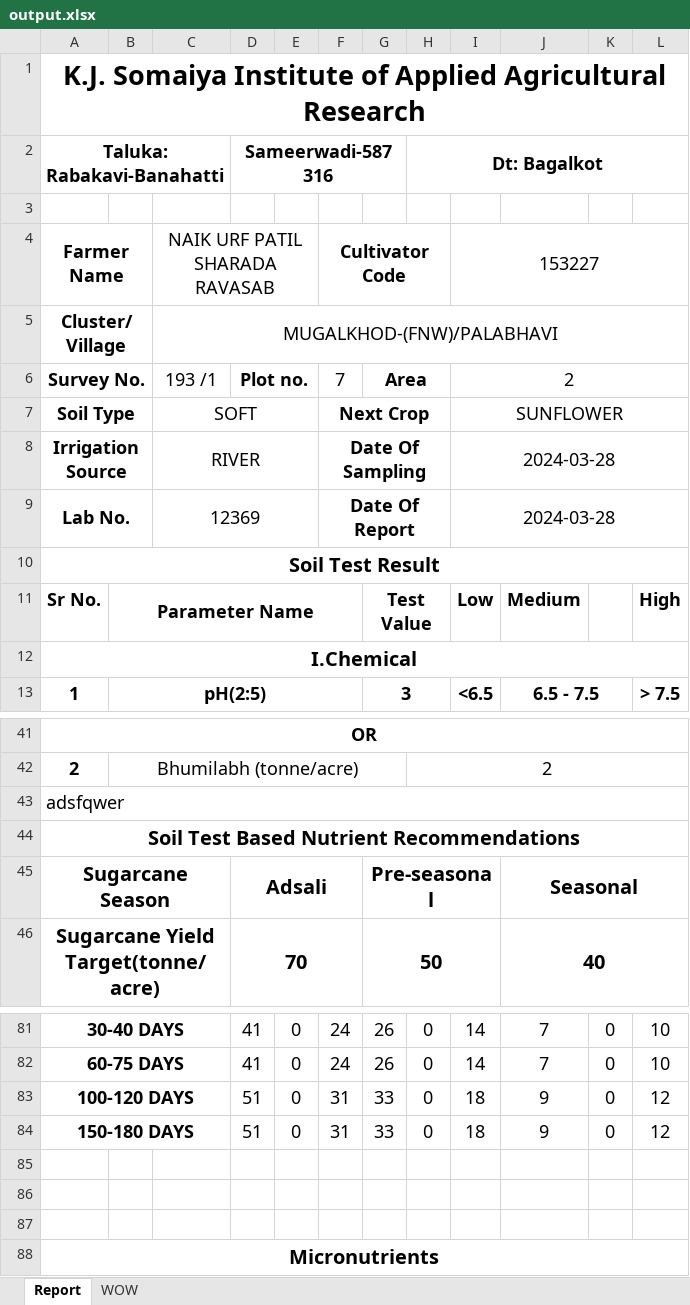
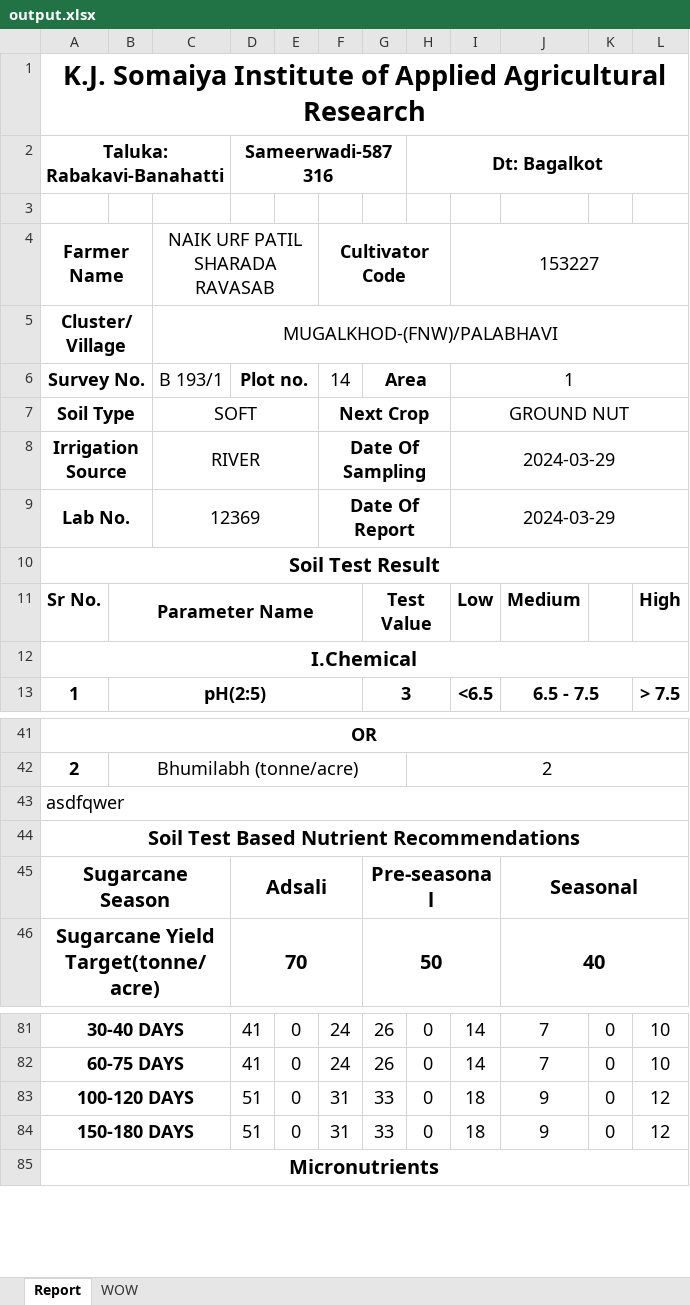
Before and after one commit to Horizon2707/KIAAR_Minor_Project, an Excel workbook: Node/output.xlsx, sheet Report, drawn as a sheet; only a part is shown, gaps mark what is left out; values as stored, in another font and other column widths than the file's, no borders; the diff names each change by its address in the sheet, - before the commit and + after, or states it on an @@ line.

```diff
--- a/Node/output.xlsx (sheet Report)
+++ b/Node/output.xlsx (sheet Report)
-C6 (NAIK URF PATIL SHARADA RAVASAB): 193 /1
+C6 (NAIK URF PATIL SHARADA RAVASAB): B 193/1
-F6 (Cultivator Code): 7
+F6 (Cultivator Code): 14
-I6 (153227): 2
+I6 (153227): 1
-I7 (153227): SUNFLOWER
+I7 (153227): GROUND NUT
-I8:I9 (153227): 2024-03-28
+I8:I9 (153227): 2024-03-29
-A43 (Farmer Name): adsfqwer
+A43 (Farmer Name): asdfqwer
-row 85: (empty)
-row 86: (empty)
-row 87: (empty)
```
Also changed, not shown: Node/Report/output/report6.xlsx, 11 other files.
